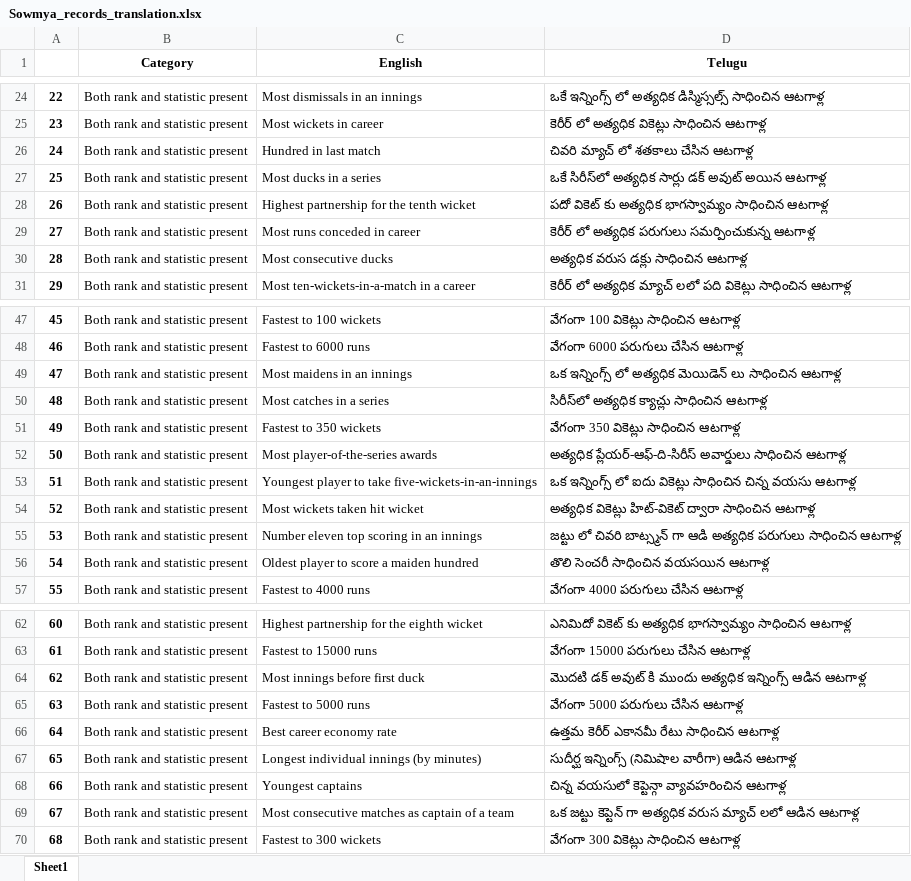
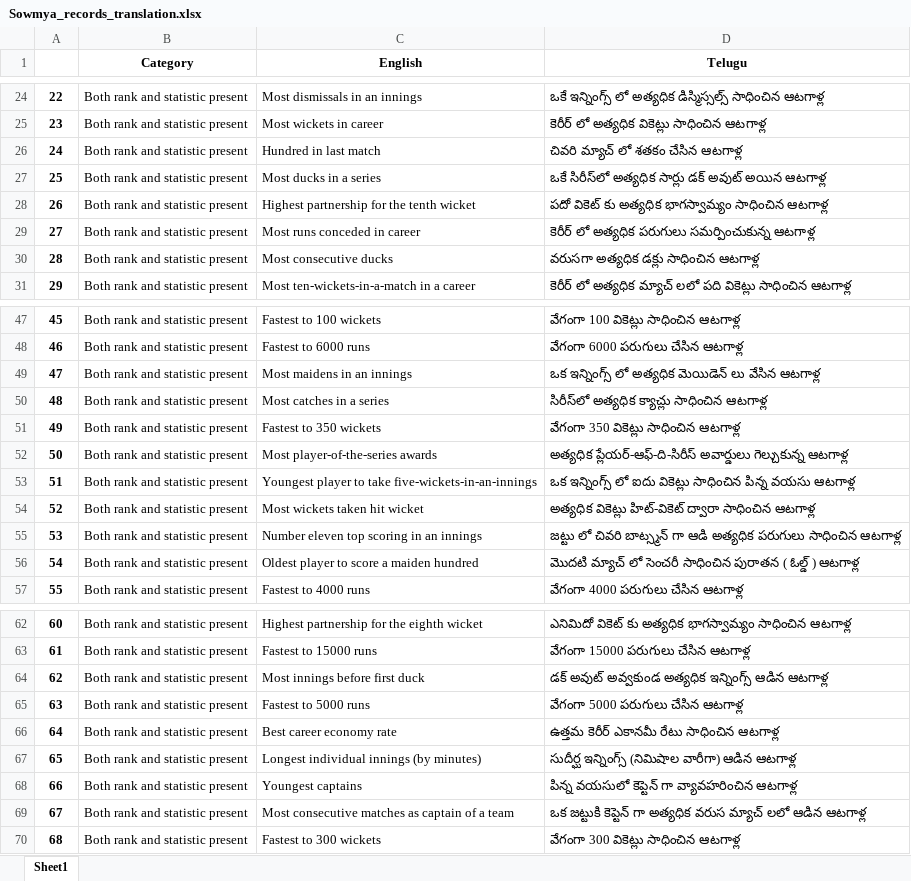
Before and after one commit to HrudaiKoda/Web-Crawling-Players, an Excel workbook: records/Sowmya_records_translation.xlsx, sheet Sheet1, drawn as a sheet; only a part is shown, gaps mark what is left out; values as stored, in another font and other column widths than the file's, no borders; charts and pictures not drawn; the diff covers the shown part only; the diff names each change by its address in the sheet, - before the commit and + after, or states it on an @@ line.

```diff
--- a/records/Sowmya_records_translation.xlsx (sheet Sheet1)
+++ b/records/Sowmya_records_translation.xlsx (sheet Sheet1)
-D26 (Telugu): చివరి మ్యాచ్ లో శతకాలు చేసిన ఆటగాళ్ల
+D26 (Telugu): చివరి మ్యాచ్ లో శతకం చేసిన ఆటగాళ్ల
-D30 (Telugu): అత్యధిక వరుస డక్లు సాధించిన ఆటగాళ్ల
+D30 (Telugu): వరుసగా అత్యధిక డక్లు సాధించిన ఆటగాళ్ల
-D49 (Telugu): …మెయిడెన్ లు సాధించిన ఆటగాళ్ల
+D49 (Telugu): …మెయిడెన్ లు వేసిన ఆటగాళ్ల
-D52 (Telugu): …ప్లేయర్-ఆఫ్-ది-సిరీస్ అవార్డులు సాధించిన ఆటగాళ్ల
+D52 (Telugu): …ప్లేయర్-ఆఫ్-ది-సిరీస్ అవార్డులు గెల్చుకున్న ఆటగాళ్ల
-D53 (Telugu): …వికెట్లు సాధించిన చిన్న వయసు ఆటగాళ్ల
+D53 (Telugu): …వికెట్లు సాధించిన పిన్న వయసు ఆటగాళ్ల
-D56 (Telugu): తొలి సెంచరీ సాధించిన వయసయిన ఆటగాళ్ల
+D56 (Telugu): మొదటి మ్యాచ్ లో సెంచరీ సాధించిన పురాతన ( ఓల్డ్ ) ఆటగాళ్ల
-D64 (Telugu): మొదటి డక్ అవుట్ కి ముందు అత్యధిక ఇన్నింగ్స్…
+D64 (Telugu): డక్ అవుట్ అవ్వకుండ అత్యధిక ఇన్నింగ్స్…
-D68 (Telugu): చిన్న వయసులో కెప్టెన్గా వ్యావహరించిన ఆటగాళ్ల
+D68 (Telugu): పిన్న వయసులో కెప్టెన్ గా వ్యావహరించిన ఆటగాళ్ల
-D69 (Telugu): ఒక జట్టు కెప్టెన్ గా…
+D69 (Telugu): ఒక జట్టుకి కెప్టెన్ గా…
```
Also changed, not shown: 4 edited cells elsewhere in this sheet, records/Hrudai_records_translation.xlsx, records/Komal_records_translation.xlsx, 4 other files.
